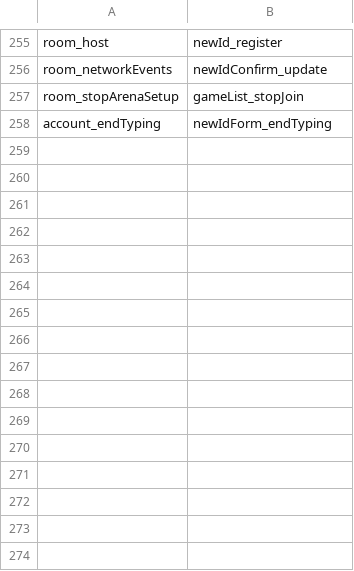
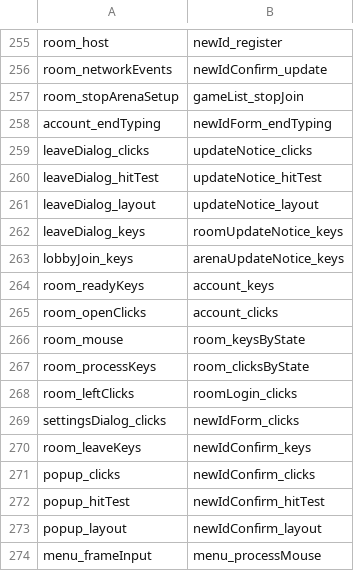
Before and after one commit to sekuza009/axis-recomp, a CSV file: tools/names/rename_audit4.csv, drawn as a sheet; only a part is shown, gaps mark what is left out; the diff names each change by its address in the sheet, - before the commit and + after, or states it on an @@ line.

```diff
--- a/tools/names/rename_audit4.csv
+++ b/tools/names/rename_audit4.csv
+row 259: leaveDialog_clicks | updateNotice_clicks
+row 260: leaveDialog_hitTest | updateNotice_hitTest
+row 261: leaveDialog_layout | updateNotice_layout
+row 262: leaveDialog_keys | roomUpdateNotice_keys
+row 263: lobbyJoin_keys | arenaUpdateNotice_keys
+row 264: room_readyKeys | account_keys
+row 265: room_openClicks | account_clicks
+row 266: room_mouse | room_keysByState
+row 267: room_processKeys | room_clicksByState
+row 268: room_leftClicks | roomLogin_clicks
+row 269: settingsDialog_clicks | newIdForm_clicks
+row 270: room_leaveKeys | newIdConfirm_keys
+row 271: popup_clicks | newIdConfirm_clicks
+row 272: popup_hitTest | newIdConfirm_hitTest
+row 273: popup_layout | newIdConfirm_layout
+row 274: menu_frameInput | menu_processMouse
```
Also changed, not shown: tools/names/objects20.csv, tools/names/promote1.csv, 22 other files.
